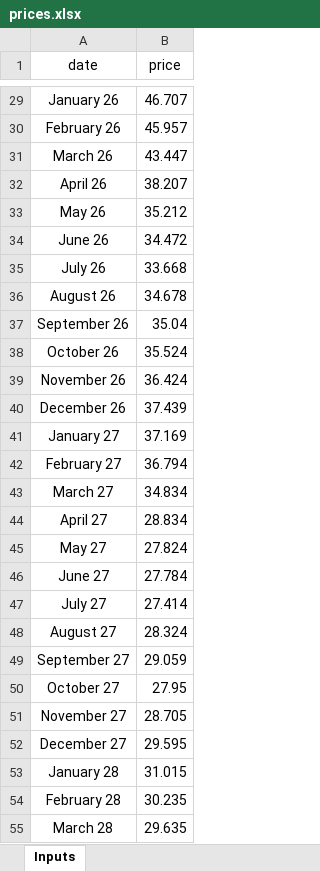
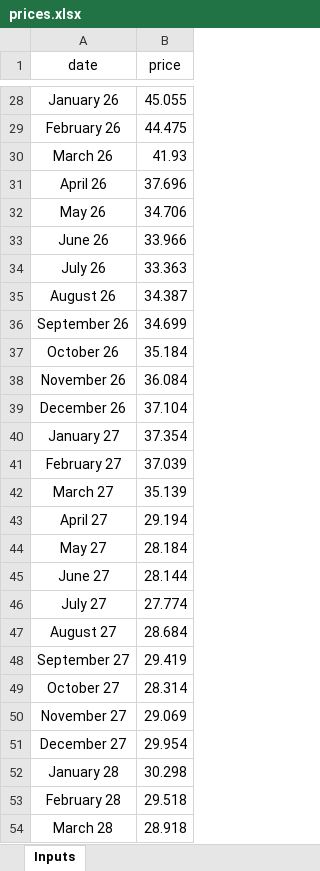
Before and after one commit to juzun/GasStorageOptimization, an Excel workbook: prices.xlsx, sheet Inputs, drawn as a sheet; only a part is shown, gaps mark what is left out; values as stored, in another font and other column widths than the file's, no borders; addresses are those after the commit; the diff covers the shown part only; the diff names each change by its address in the sheet, - before the commit and + after, or states it on an @@ line.

```diff
--- a/prices.xlsx (sheet Inputs)
+++ b/prices.xlsx (sheet Inputs)
-B28 (price): 46.707
+B28 (price): 45.055
-B29 (price): 45.957
+B29 (price): 44.475
-B30 (price): 43.447
+B30 (price): 41.93
-B31 (price): 38.207
+B31 (price): 37.696
-B32 (price): 35.212
+B32 (price): 34.706
-B33 (price): 34.472
+B33 (price): 33.966
-B34 (price): 33.668
+B34 (price): 33.363
-B35 (price): 34.678
+B35 (price): 34.387
-B36 (price): 35.04
+B36 (price): 34.699
-B37 (price): 35.524
+B37 (price): 35.184
-B38 (price): 36.424
+B38 (price): 36.084
-B39 (price): 37.439
+B39 (price): 37.104
-B40 (price): 37.169
+B40 (price): 37.354
-B41 (price): 36.794
+B41 (price): 37.039
-B42 (price): 34.834
+B42 (price): 35.139
-B43 (price): 28.834
+B43 (price): 29.194
-B44 (price): 27.824
+B44 (price): 28.184
-B45 (price): 27.784
+B45 (price): 28.144
-B46 (price): 27.414
+B46 (price): 27.774
-B47 (price): 28.324
+B47 (price): 28.684
-B48 (price): 29.059
+B48 (price): 29.419
-B49 (price): 27.95
+B49 (price): 28.314
-B50 (price): 28.705
+B50 (price): 29.069
-B51 (price): 29.595
+B51 (price): 29.954
-B52 (price): 31.015
+B52 (price): 30.298
-B53 (price): 30.235
+B53 (price): 29.518
-B54 (price): 29.635
+B54 (price): 28.918
```
Also changed, not shown: 1 removed row and 95 edited cells elsewhere in this sheet, export/MGS_export.xlsx, export/MND_export.xlsx, 14 other files.
